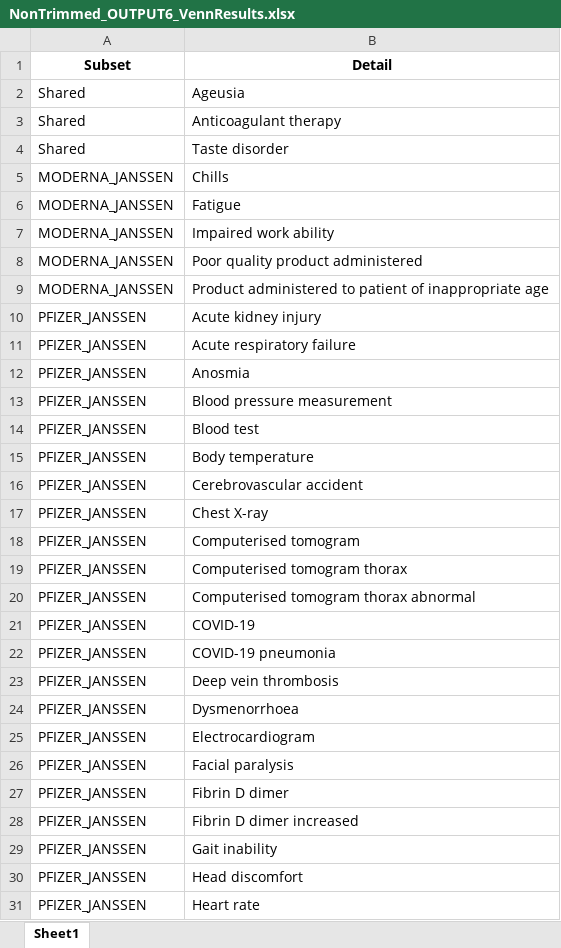
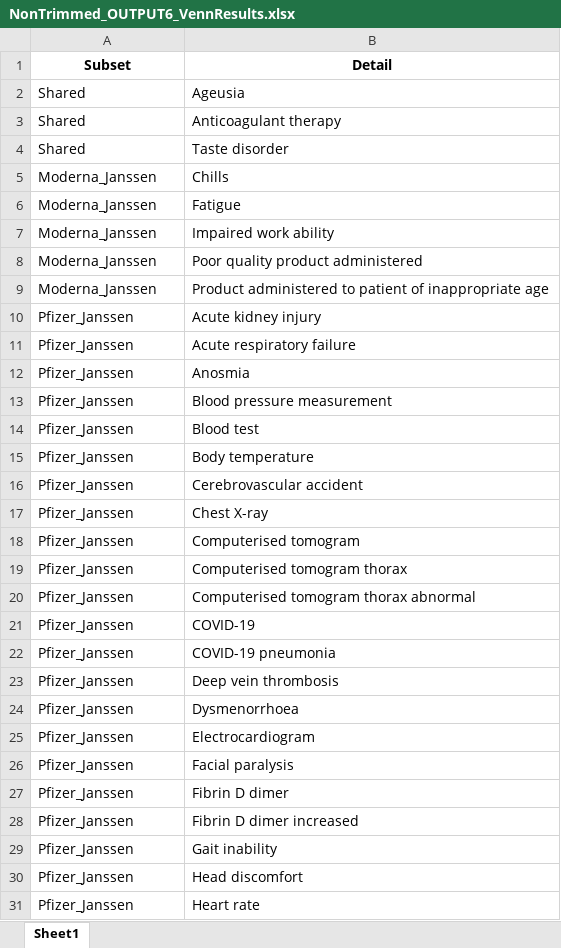
Before and after one commit to katelynhur/covid19VAE, an Excel workbook: VennOutput/NonTrimmed_OUTPUT6_VennResults.xlsx, sheet Sheet1, drawn as a sheet; only a part is shown; values as stored, in another font and other column widths than the file's, no borders; the diff covers the shown part only; the diff names each change by its address in the sheet, - before the commit and + after, or states it on an @@ line.

```diff
--- a/VennOutput/NonTrimmed_OUTPUT6_VennResults.xlsx (sheet Sheet1)
+++ b/VennOutput/NonTrimmed_OUTPUT6_VennResults.xlsx (sheet Sheet1)
-A5:A9 (Subset): MODERNA_JANSSEN
+A5:A9 (Subset): Moderna_Janssen
-A10:A31 (Subset): PFIZER_JANSSEN
+A10:A31 (Subset): Pfizer_Janssen
```
Also changed, not shown: 145 edited cells elsewhere in this sheet, VennOutput/NonTrimmed_Combined_Output.xlsx, VennOutput/NonTrimmed_MODERNA_Combined_Output_Mono-vs-Bivalent.xlsx, 44 other files.
